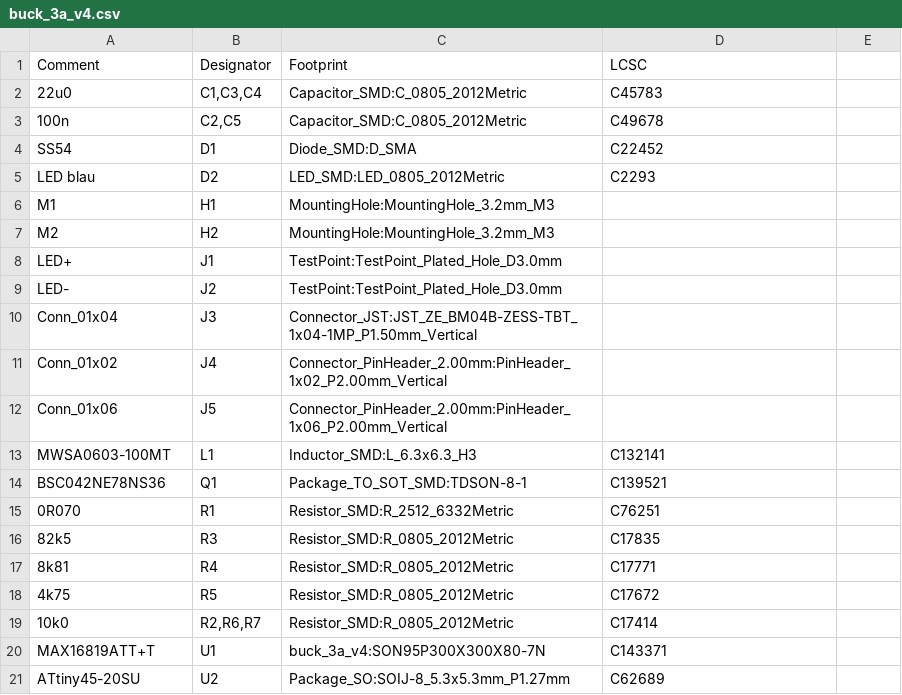
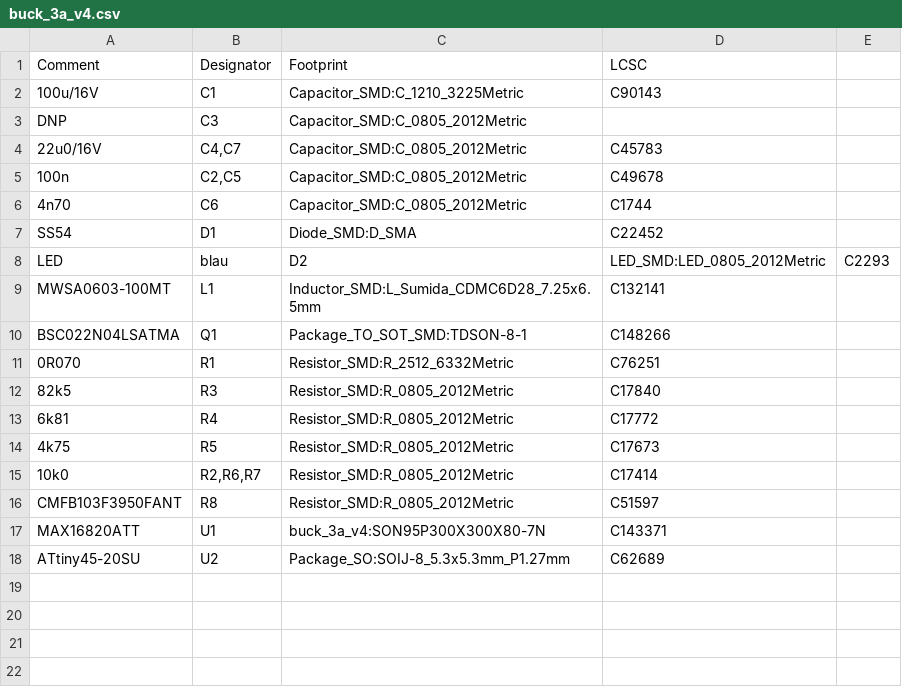
Before and after one commit to CTSchorsch/tauchlampe, a CSV file: kicad/assembly/buck_3a_v4.csv, drawn as a sheet; removed rows and columns are numbered as before the commit, all else as after; the diff names each change by its address in the sheet, - before the commit and + after, or states it on an @@ line.

Commit message:
mech/ Lampengehäuse getauscht zu Variante mit O-Ring
kicad/
Neue Version mit besserem Layout
Neue JLC Daten

```diff
--- a/kicad/assembly/buck_3a_v4.csv
+++ b/kicad/assembly/buck_3a_v4.csv
+row 2: 100u/16V | C1 | Capacitor_SMD:C_1210_3225Metric | C90143
+row 3: DNP | C3 | Capacitor_SMD:C_0805_2012Metric
-A4 (Comment): 22u0
+A4 (Comment): 22u0/16V
-B4 (Designator): C1,C3,C4
+B4 (Designator): C4,C7
+row 6: 4n70 | C6 | Capacitor_SMD:C_0805_2012Metric | C1744
-row 5: LED blau | D2 | LED_SMD:LED_0805_2012Metric | C2293
-row 6: M1 | H1 | MountingHole:MountingHole_3.2mm_M3
-row 7: M2 | H2 | MountingHole:MountingHole_3.2mm_M3
-row 8: LED+ | J1 | TestPoint:TestPoint_Plated_Hole_D3.0mm
-row 9: LED- | J2 | TestPoint:TestPoint_Plated_Hole_D3.0mm
-row 10: Conn_01x04 | J3 | Connector_JST:JST_ZE_BM04B-ZESS-TBT_1x04-1MP_P1.50mm_Vertical
-row 11: Conn_01x02 | J4 | Connector_PinHeader_2.00mm:PinHeader_1x02_P2.00mm_Vertical
-row 12: Conn_01x06 | J5 | Connector_PinHeader_2.00mm:PinHeader_1x06_P2.00mm_Vertical
+row 8: LED | blau | D2 | LED_SMD:LED_0805_2012Metric | C2293
-C9 (Footprint): Inductor_SMD:L_6.3x6.3_H3
+C9 (Footprint): Inductor_SMD:L_Sumida_CDMC6D28_7.25x6.5mm
-A10 (Comment): BSC042NE78NS36
+A10 (Comment): BSC022N04LSATMA
-D10 (LCSC): C139521
+D10 (LCSC): C148266
-D12 (LCSC): C17835
+D12 (LCSC): C17840
-A13 (Comment): 8k81
+A13 (Comment): 6k81
-D13 (LCSC): C17771
+D13 (LCSC): C17772
-D14 (LCSC): C17672
+D14 (LCSC): C17673
+row 16: CMFB103F3950FANT | R8 | Resistor_SMD:R_0805_2012Metric | C51597
-A17 (Comment): MAX16819ATT+T
+A17 (Comment): MAX16820ATT
```
Also changed, not shown: kicad/assembly/buck_3a_v4-all-pos.csv, 28 other files.
